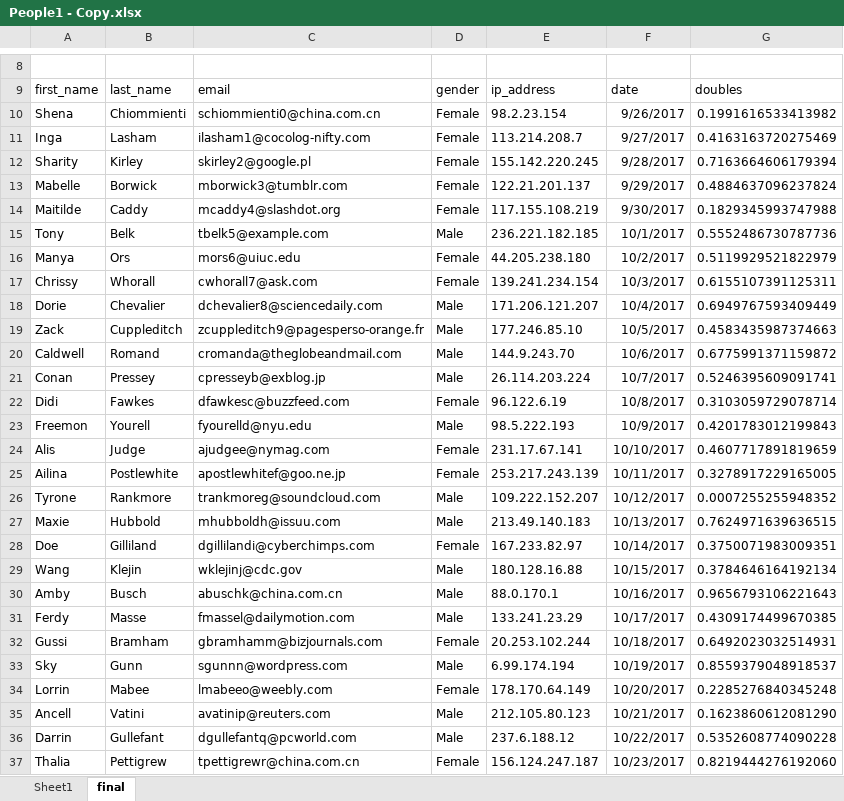
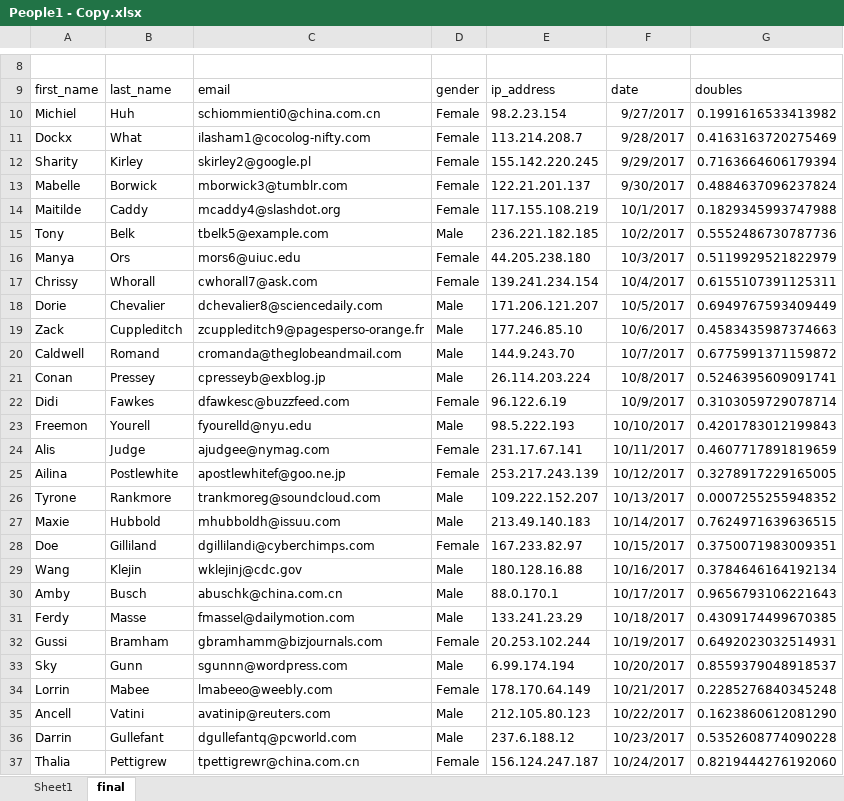
Before and after one commit to MichielDx/ReadExcels, an Excel workbook: ablynxloader/src/main/resources/excels/People1 - Copy.xlsx, sheet final, drawn as a sheet; only a part is shown, gaps mark what is left out; values as stored, in another font and other column widths than the file's, no borders; the diff covers the shown part only; the diff names each change by its address in the sheet, - before the commit and + after, or states it on an @@ line.

```diff
--- a/ablynxloader/src/main/resources/excels/People1 - Copy.xlsx (sheet final)
+++ b/ablynxloader/src/main/resources/excels/People1 - Copy.xlsx (sheet final)
-A10: Shena
+A10: Michiel
-B10: Chiommienti
+B10: Huh
-F10: 9/26/2017
+F10: 9/27/2017
-A11: Inga
+A11: Dockx
-B11: Lasham
+B11: What
-F11: 9/27/2017
+F11: 9/28/2017
-F12: 9/28/2017
+F12: 9/29/2017
-F13: 9/29/2017
+F13: 9/30/2017
-F14: 9/30/2017
+F14: 10/1/2017
-F15: 10/1/2017
+F15: 10/2/2017
-F16: 10/2/2017
+F16: 10/3/2017
-F17: 10/3/2017
+F17: 10/4/2017
-F18: 10/4/2017
+F18: 10/5/2017
-F19: 10/5/2017
+F19: 10/6/2017
-F20: 10/6/2017
+F20: 10/7/2017
-F21: 10/7/2017
+F21: 10/8/2017
-F22: 10/8/2017
+F22: 10/9/2017
-F23: 10/9/2017
+F23: 10/10/2017
-F24: 10/10/2017
+F24: 10/11/2017
-F25: 10/11/2017
+F25: 10/12/2017
-F26: 10/12/2017
+F26: 10/13/2017
-F27: 10/13/2017
+F27: 10/14/2017
-F28: 10/14/2017
+F28: 10/15/2017
-F29: 10/15/2017
+F29: 10/16/2017
-F30: 10/16/2017
+F30: 10/17/2017
-F31: 10/17/2017
+F31: 10/18/2017
-F32: 10/18/2017
+F32: 10/19/2017
-F33: 10/19/2017
+F33: 10/20/2017
-F34: 10/20/2017
+F34: 10/21/2017
-F35: 10/21/2017
+F35: 10/22/2017
-F36: 10/22/2017
+F36: 10/23/2017
-F37: 10/23/2017
+F37: 10/24/2017
```
Also changed, not shown: 72 edited cells elsewhere in this sheet, 22 other files.
